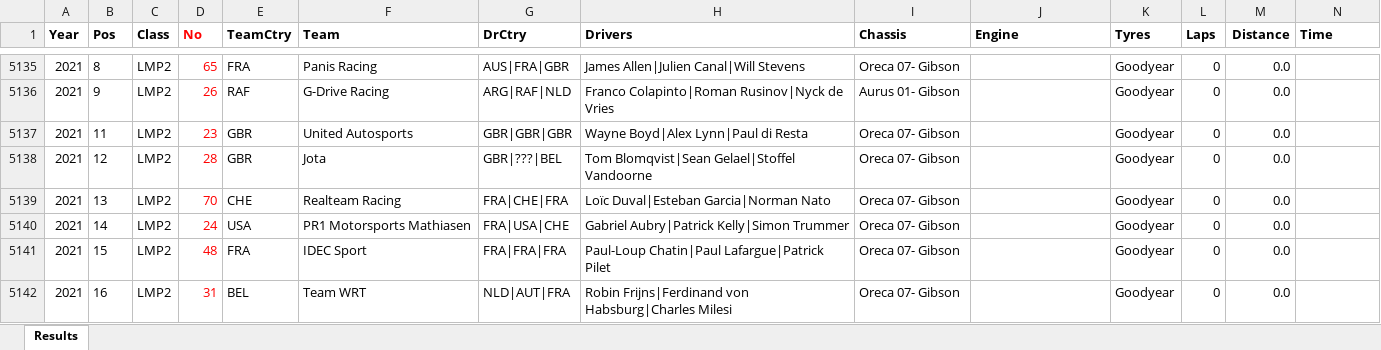
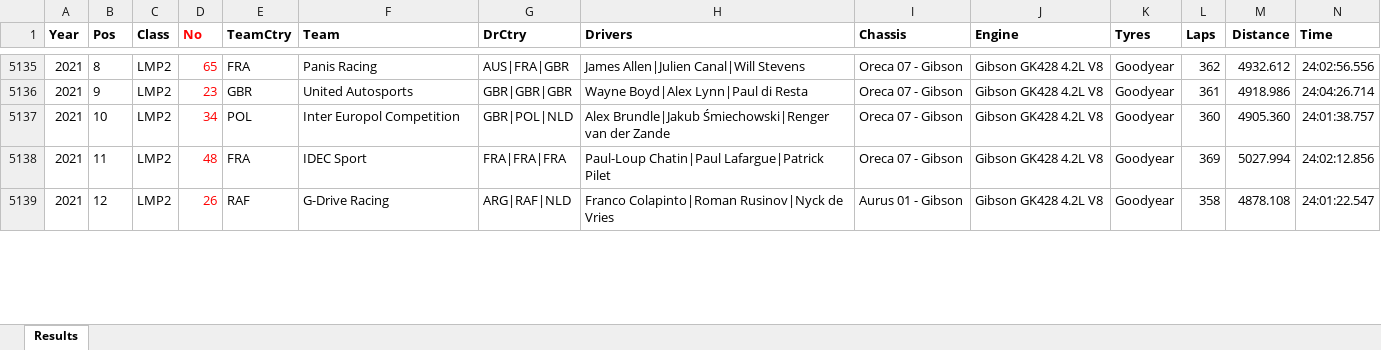
Before and after one commit to gdsotirov/lemans24, an Excel workbook: db/data/results_in.xlsx, sheet Results, drawn as a sheet; only a part is shown, gaps mark what is left out; values as stored, in another font and other column widths than the file's, no borders; conditional formats not drawn; removed rows and columns are numbered as before the commit, all else as after; rows hold the shown columns only; the diff covers the shown part only; the diff names each change by its address in the sheet, - before the commit and + after, or states it on an @@ line.

Commit message:
Add 2021 race results

```diff
--- a/db/data/results_in.xlsx (sheet Results)
+++ b/db/data/results_in.xlsx (sheet Results)
-I5135 (Chassis): Oreca 07- Gibson
+I5135 (Chassis): Oreca 07 - Gibson
-J5135 (Engine): (empty)
+J5135 (Engine): Gibson GK428 4.2L V8
-L5135 (Laps): 0
+L5135 (Laps): 362
-M5135 (Distance): 0.0
+M5135 (Distance): 4932.612
-N5135 (Time): (empty)
+N5135 (Time): 24:02:56.556
-row 5136: 2021 | 9 | LMP2 | 26 | RAF | G-Drive Racing | ARG|RAF|NLD | Franco Colapinto|Roman Rusinov|Nyck de Vries | Aurus 01- Gibson |  | Goodyear | 0 | 0.0
-B5136 (Pos): 11
+B5136 (Pos): 9
-I5136 (Chassis): Oreca 07- Gibson
+I5136 (Chassis): Oreca 07 - Gibson
-J5136 (Engine): (empty)
+J5136 (Engine): Gibson GK428 4.2L V8
-L5136 (Laps): 0
+L5136 (Laps): 361
-M5136 (Distance): 0.0
+M5136 (Distance): 4918.986
-N5136 (Time): (empty)
+N5136 (Time): 24:04:26.714
-row 5138: 2021 | 12 | LMP2 | 28 | GBR | Jota | GBR|???|BEL | Tom Blomqvist|Sean Gelael|Stoffel Vandoorne | Oreca 07- Gibson |  | Goodyear | 0 | 0.0
-row 5139: 2021 | 13 | LMP2 | 70 | CHE | Realteam Racing | FRA|CHE|FRA | Loïc Duval|Esteban Garcia|Norman Nato | Oreca 07- Gibson |  | Goodyear | 0 | 0.0
-row 5140: 2021 | 14 | LMP2 | 24 | USA | PR1 Motorsports Mathiasen | FRA|USA|CHE | Gabriel Aubry|Patrick Kelly|Simon Trummer | Oreca 07- Gibson |  | Goodyear | 0 | 0.0
+row 5137: 2021 | 10 | LMP2 | 34 | POL | Inter Europol Competition | GBR|POL|NLD | Alex Brundle|Jakub Śmiechowski|Renger van der Zande | Oreca 07 - Gibson | Gibson GK428 4.2L V8 | Goodyear | 360 | 4905.360 | 24:01:38.757
-B5138 (Pos): 15
+B5138 (Pos): 11
-I5138 (Chassis): Oreca 07- Gibson
+I5138 (Chassis): Oreca 07 - Gibson
-J5138 (Engine): (empty)
+J5138 (Engine): Gibson GK428 4.2L V8
-L5138 (Laps): 0
+L5138 (Laps): 369
-M5138 (Distance): 0.0
+M5138 (Distance): 5027.994
-N5138 (Time): (empty)
+N5138 (Time): 24:02:12.856
-row 5142: 2021 | 16 | LMP2 | 31 | BEL | Team WRT | NLD|AUT|FRA | Robin Frijns|Ferdinand von Habsburg|Charles Milesi | Oreca 07- Gibson |  | Goodyear | 0 | 0.0
+row 5139: 2021 | 12 | LMP2 | 26 | RAF | G-Drive Racing | ARG|RAF|NLD | Franco Colapinto|Roman Rusinov|Nyck de Vries | Aurus 01 - Gibson | Gibson GK428 4.2L V8 | Goodyear | 358 | 4878.108 | 24:01:22.547
```
Also changed, not shown: 24 added rows, 21 removed rows and 190 edited cells elsewhere in this sheet, 4 other files.
